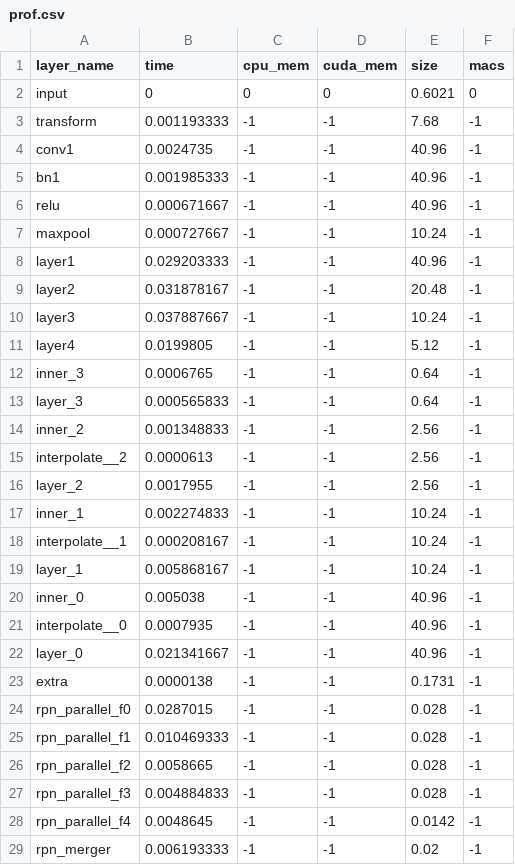
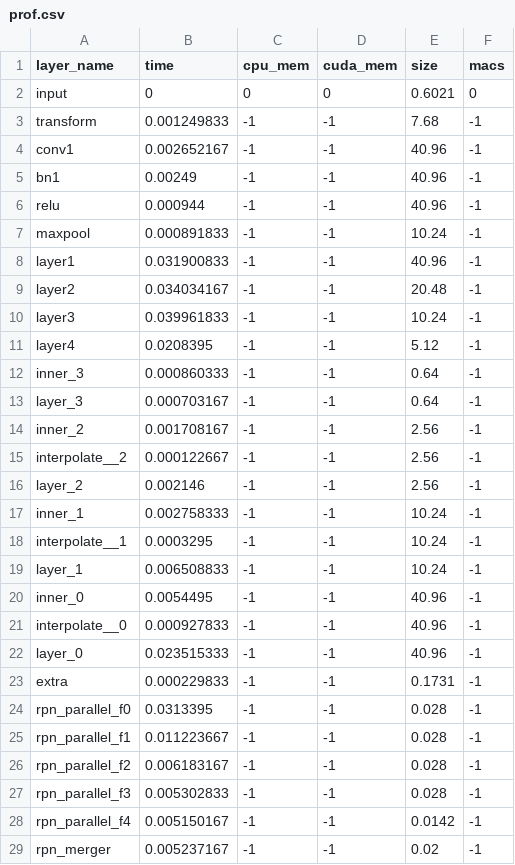
Before and after one commit to huanchen-stack/obj-detection-optimizer, a CSV file: testcases/faster-agx/prof.csv, drawn as a sheet; only a part is shown; the diff covers the shown part only.

Commit message:
redo faster agx prof under mode 6

```diff
--- a/testcases/faster-agx/prof.csv
+++ b/testcases/faster-agx/prof.csv
@@ -2,28 +2,28 @@ layer_name,time,cpu_mem,cuda_mem,size,macs
 input,0,0,0,0.6021,0
-transform,0.001193333,-1,-1,7.68,-1
-conv1,0.0024735,-1,-1,40.96,-1
-bn1,0.001985333,-1,-1,40.96,-1
-relu,0.000671667,-1,-1,40.96,-1
-maxpool,0.000727667,-1,-1,10.24,-1
-layer1,0.029203333,-1,-1,40.96,-1
-layer2,0.031878167,-1,-1,20.48,-1
-layer3,0.037887667,-1,-1,10.24,-1
-layer4,0.0199805,-1,-1,5.12,-1
-inner_3,0.0006765,-1,-1,0.64,-1
-layer_3,0.000565833,-1,-1,0.64,-1
-inner_2,0.001348833,-1,-1,2.56,-1
-interpolate__2,0.0000613,-1,-1,2.56,-1
-layer_2,0.0017955,-1,-1,2.56,-1
-inner_1,0.002274833,-1,-1,10.24,-1
-interpolate__1,0.000208167,-1,-1,10.24,-1
-layer_1,0.005868167,-1,-1,10.24,-1
-inner_0,0.005038,-1,-1,40.96,-1
-interpolate__0,0.0007935,-1,-1,40.96,-1
-layer_0,0.021341667,-1,-1,40.96,-1
-extra,0.0000138,-1,-1,0.1731,-1
-rpn_parallel_f0,0.0287015,-1,-1,0.028,-1
-rpn_parallel_f1,0.010469333,-1,-1,0.028,-1
-rpn_parallel_f2,0.0058665,-1,-1,0.028,-1
-rpn_parallel_f3,0.004884833,-1,-1,0.028,-1
-rpn_parallel_f4,0.0048645,-1,-1,0.0142,-1
-rpn_merger,0.006193333,-1,-1,0.02,-1
+transform,0.001249833,-1,-1,7.68,-1
+conv1,0.002652167,-1,-1,40.96,-1
+bn1,0.00249,-1,-1,40.96,-1
+relu,0.000944,-1,-1,40.96,-1
+maxpool,0.000891833,-1,-1,10.24,-1
+layer1,0.031900833,-1,-1,40.96,-1
+layer2,0.034034167,-1,-1,20.48,-1
+layer3,0.039961833,-1,-1,10.24,-1
+layer4,0.0208395,-1,-1,5.12,-1
+inner_3,0.000860333,-1,-1,0.64,-1
+layer_3,0.000703167,-1,-1,0.64,-1
+inner_2,0.001708167,-1,-1,2.56,-1
+interpolate__2,0.000122667,-1,-1,2.56,-1
+layer_2,0.002146,-1,-1,2.56,-1
+inner_1,0.002758333,-1,-1,10.24,-1
+interpolate__1,0.0003295,-1,-1,10.24,-1
+layer_1,0.006508833,-1,-1,10.24,-1
+inner_0,0.0054495,-1,-1,40.96,-1
+interpolate__0,0.000927833,-1,-1,40.96,-1
+layer_0,0.023515333,-1,-1,40.96,-1
+extra,0.000229833,-1,-1,0.1731,-1
+rpn_parallel_f0,0.0313395,-1,-1,0.028,-1
+rpn_parallel_f1,0.011223667,-1,-1,0.028,-1
+rpn_parallel_f2,0.006183167,-1,-1,0.028,-1
+rpn_parallel_f3,0.005302833,-1,-1,0.028,-1
+rpn_parallel_f4,0.005150167,-1,-1,0.0142,-1
+rpn_merger,0.005237167,-1,-1,0.02,-1
```
Also changed, not shown: 6 edited cells elsewhere in this file, PLT_energy/faster-agx.csv, testcases/faster-nano/part.csv, 37 other files.
